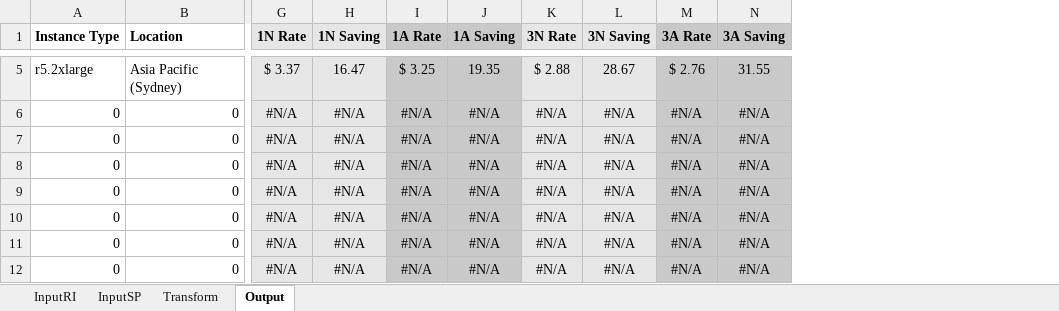
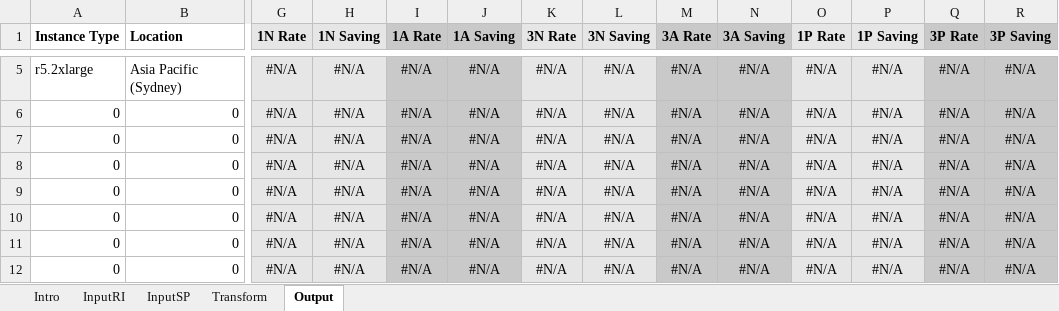
Before and after one commit to stuartgraham/AWSSavingsPlansPriceData, an Excel workbook: template.xlsx, sheet Output, drawn as a sheet; only a part is shown, gaps mark what is left out; values as stored, in another font and other column widths than the file's, no borders; the diff covers the shown part only; the diff names each change by its address in the sheet, - before the commit and + after, or states it on an @@ line.

```diff
--- a/template.xlsx (sheet Output)
+++ b/template.xlsx (sheet Output)
+sheet tab: Intro
+column O (1P Rate), rows 5-12: all #N/A
+column P (1P Saving), rows 5-12: all #N/A
+column Q (3P Rate), rows 5-12: all #N/A
+column R (3P Saving), rows 5-12: all #N/A
-G5 (1N Rate): $ 3.37
+G5 (1N Rate): #N/A
-H5 (1N Saving): 16.47
+H5 (1N Saving): #N/A
-I5 (1A Rate): $ 3.25
+I5 (1A Rate): #N/A
-J5 (1A Saving): 19.35
+J5 (1A Saving): #N/A
-K5 (3N Rate): $ 2.88
+K5 (3N Rate): #N/A
-L5 (3N Saving): 28.67
+L5 (3N Saving): #N/A
-M5 (3A Rate): $ 2.76
+M5 (3A Rate): #N/A
-N5 (3A Saving): 31.55
+N5 (3A Saving): #N/A
```
Also changed, not shown: 24 edited cells elsewhere in this sheet, sheet InputSP.
